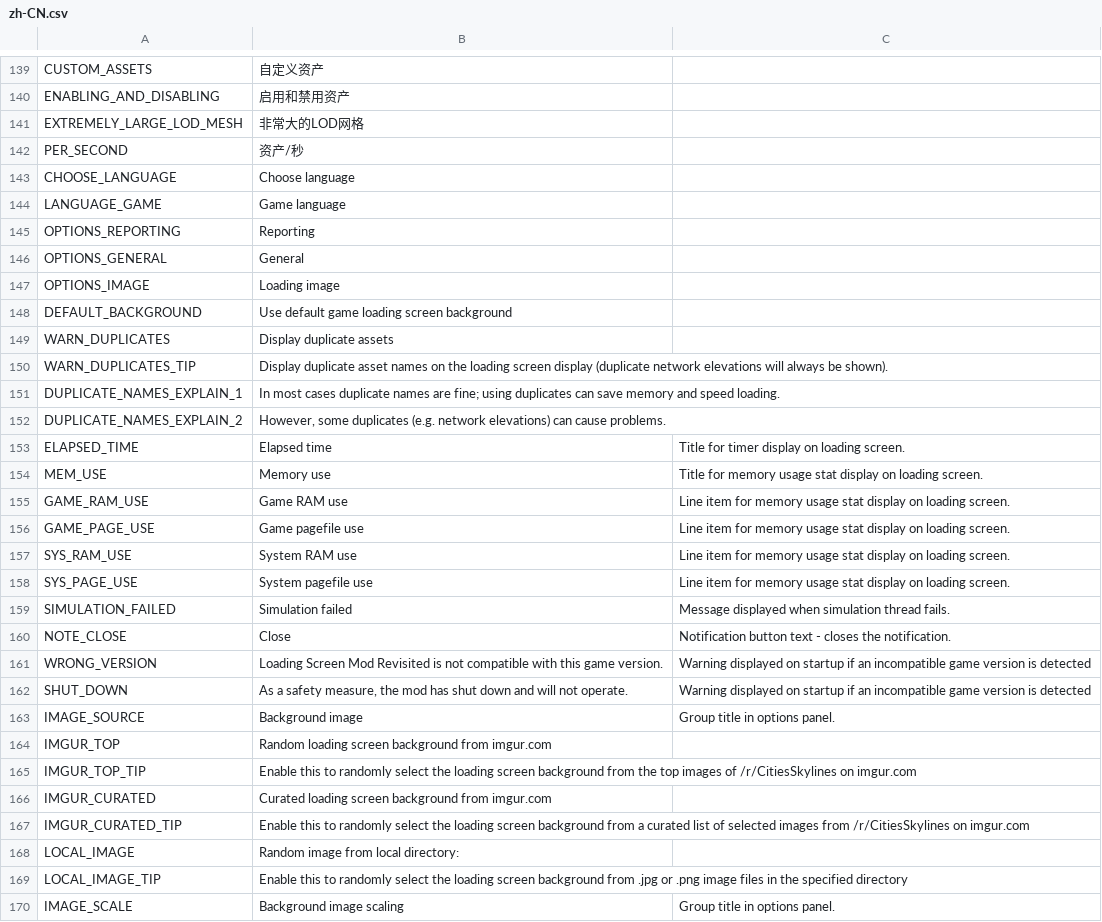
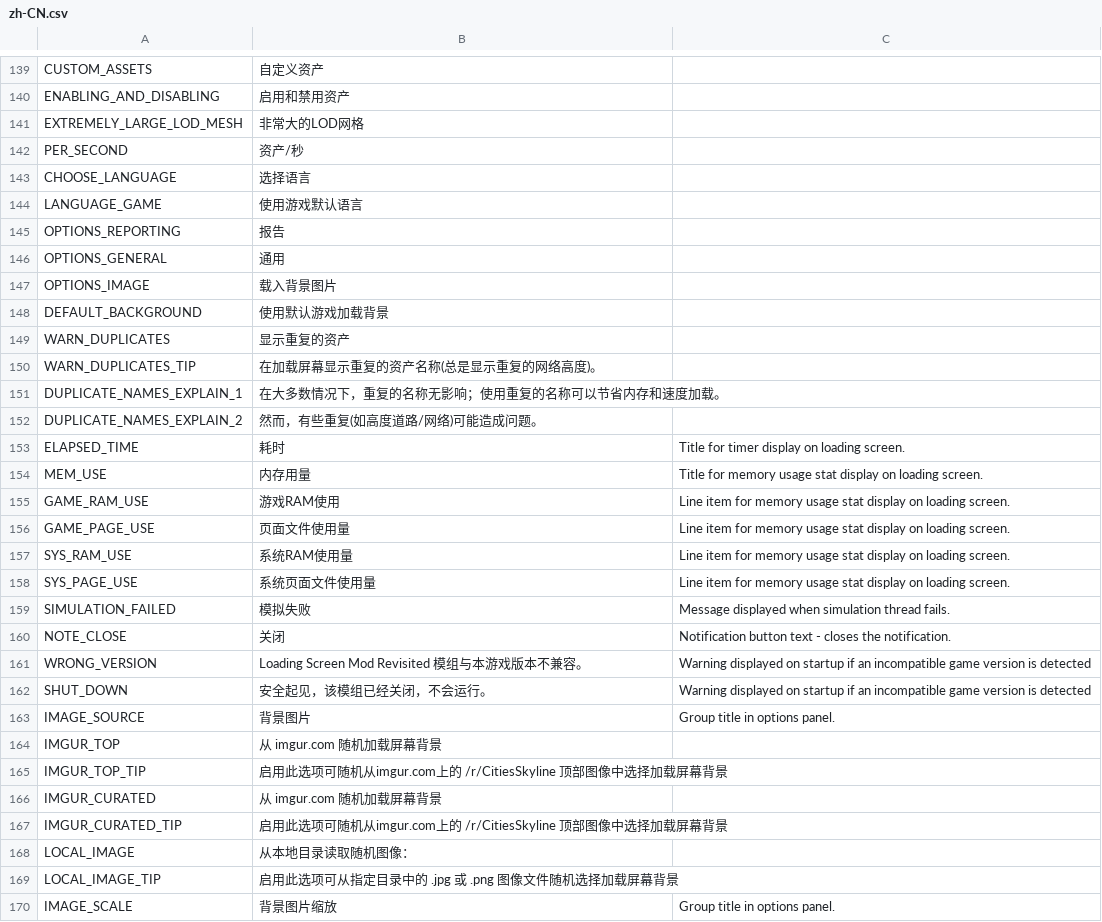
Before and after one commit to algernon-A/LSM-Revisited, a CSV file: Translations/zh-CN.csv, drawn as a sheet; only a part is shown, gaps mark what is left out; the diff covers the shown part only.

```diff
--- a/Translations/zh-CN.csv
+++ b/Translations/zh-CN.csv
@@ -142,29 +142,29 @@
 "PER_SECOND","资产/秒"
-"CHOOSE_LANGUAGE","Choose language"
-"LANGUAGE_GAME","Game language"
-"OPTIONS_REPORTING","Reporting"
-"OPTIONS_GENERAL","General"
-"OPTIONS_IMAGE","Loading image"
-"DEFAULT_BACKGROUND","Use default game loading screen background"
-"WARN_DUPLICATES","Display duplicate assets"
-"WARN_DUPLICATES_TIP","Display duplicate asset names on the loading screen display (duplicate network elevations will always be shown)."
-"DUPLICATE_NAMES_EXPLAIN_1","In most cases duplicate names are fine; using duplicates can save memory and speed loading."
-"DUPLICATE_NAMES_EXPLAIN_2","However, some duplicates (e.g. network elevations) can cause problems."
-"ELAPSED_TIME","Elapsed time","Title for timer display on loading screen."
-"MEM_USE","Memory use","Title for memory usage stat display on loading screen."
-"GAME_RAM_USE","Game RAM use","Line item for memory usage stat display on loading screen."
-"GAME_PAGE_USE","Game pagefile use","Line item for memory usage stat display on loading screen."
-"SYS_RAM_USE","System RAM use","Line item for memory usage stat display on loading screen."
-"SYS_PAGE_USE","System pagefile use","Line item for memory usage stat display on loading screen."
-"SIMULATION_FAILED","Simulation failed","Message displayed when simulation thread fails."
-"NOTE_CLOSE","Close","Notification button text - closes the notification."
-"WRONG_VERSION","Loading Screen Mod Revisited is not compatible with this game version.","Warning displayed on startup if an incompatible game version is detected"
-"SHUT_DOWN","As a safety measure, the mod has shut down and will not operate.","Warning displayed on startup if an incompatible game version is detected"
-"IMAGE_SOURCE","Background image","Group title in options panel."
-"IMGUR_TOP","Random loading screen background from imgur.com"
-"IMGUR_TOP_TIP","Enable this to randomly select the loading screen background from the top images of /r/CitiesSkylines on imgur.com"
-"IMGUR_CURATED","Curated loading screen background from imgur.com"
-"IMGUR_CURATED_TIP","Enable this to randomly select the loading screen background from a curated list of selected images from /r/CitiesSkylines on imgur.com"
-"LOCAL_IMAGE","Random image from local directory:"
-"LOCAL_IMAGE_TIP","Enable this to randomly select the loading screen background from .jpg or .png image files in the specified directory"
-"IMAGE_SCALE","Background image scaling","Group title in options panel."
+"CHOOSE_LANGUAGE","选择语言"
+"LANGUAGE_GAME","使用游戏默认语言"
+"OPTIONS_REPORTING","报告"
+"OPTIONS_GENERAL","通用"
+"OPTIONS_IMAGE","载入背景图片"
+"DEFAULT_BACKGROUND","使用默认游戏加载背景"
+"WARN_DUPLICATES","显示重复的资产"
+"WARN_DUPLICATES_TIP","在加载屏幕显示重复的资产名称(总是显示重复的网络高度)。"
+"DUPLICATE_NAMES_EXPLAIN_1","在大多数情况下，重复的名称无影响；使用重复的名称可以节省内存和速度加载。"
+"DUPLICATE_NAMES_EXPLAIN_2","然而，有些重复(如高度道路/网络)可能造成问题。"
+"ELAPSED_TIME","耗时","Title for timer display on loading screen."
+"MEM_USE","内存用量","Title for memory usage stat display on loading screen."
+"GAME_RAM_USE","游戏RAM使用","Line item for memory usage stat display on loading screen."
+"GAME_PAGE_USE","页面文件使用量","Line item for memory usage stat display on loading screen."
+"SYS_RAM_USE","系统RAM使用量","Line item for memory usage stat display on loading screen."
+"SYS_PAGE_USE","系统页面文件使用量","Line item for memory usage stat display on loading screen."
+"SIMULATION_FAILED","模拟失败","Message displayed when simulation thread fails."
+"NOTE_CLOSE","关闭","Notification button text - closes the notification."
+"WRONG_VERSION","Loading Screen Mod Revisited 模组与本游戏版本不兼容。","Warning displayed on startup if an incompatible game version is detected"
+"SHUT_DOWN","安全起见，该模组已经关闭，不会运行。","Warning displayed on startup if an incompatible game version is detected"
+"IMAGE_SOURCE","背景图片","Group title in options panel."
+"IMGUR_TOP","从 imgur.com 随机加载屏幕背景"
+"IMGUR_TOP_TIP","启用此选项可随机从imgur.com上的 /r/CitiesSkyline 顶部图像中选择加载屏幕背景"
+"IMGUR_CURATED","从 imgur.com 随机加载屏幕背景"
+"IMGUR_CURATED_TIP","启用此选项可随机从imgur.com上的 /r/CitiesSkyline 顶部图像中选择加载屏幕背景"
+"LOCAL_IMAGE","从本地目录读取随机图像："
+"LOCAL_IMAGE_TIP","启用此选项可从指定目录中的 .jpg 或 .png 图像文件随机选择加载屏幕背景"
+"IMAGE_SCALE","背景图片缩放","Group title in options panel."
```
Also changed, not shown: 21 edited cells elsewhere in this file, Translations/de-DE.csv, Translations/es-ES.csv, 2 other files.
